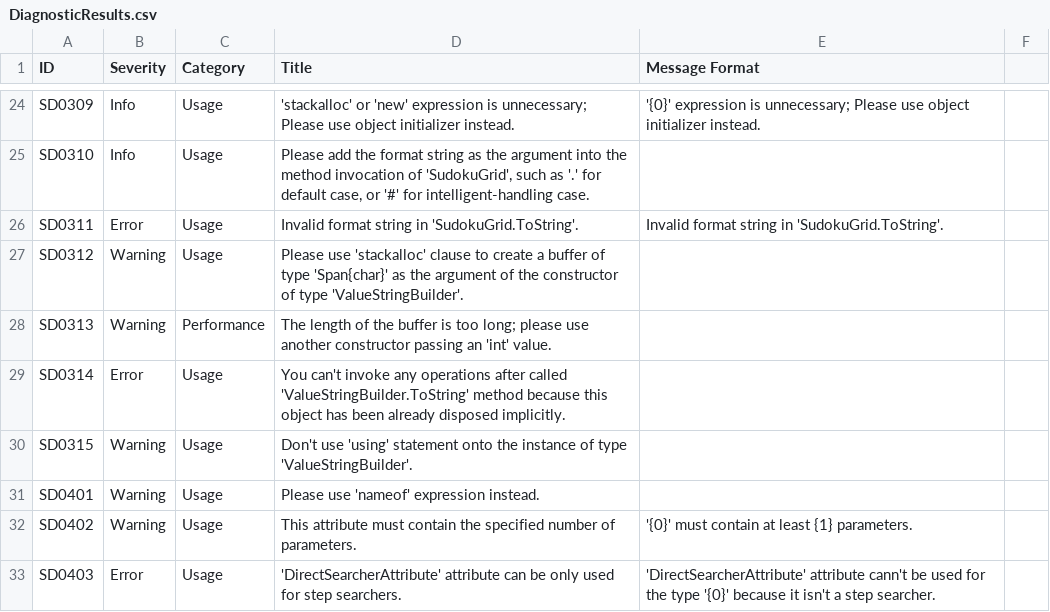
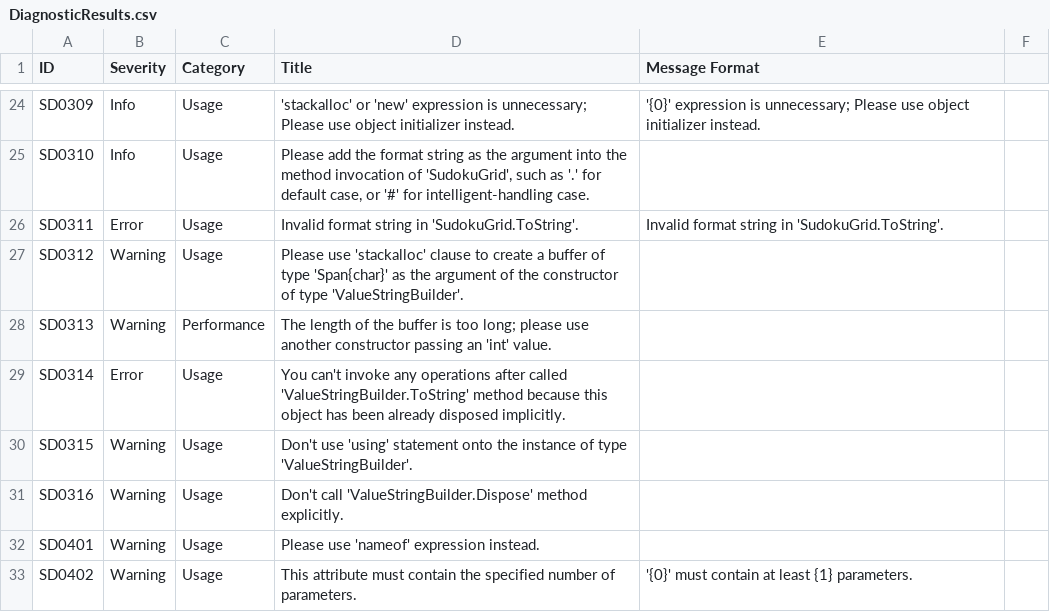
Before and after one commit to KyouyamaKazusa0805/Sudoku, a CSV file: src/Sudoku.Diagnostics.CodeAnalysis/Sudoku.Diagnostics.CodeAnalysis/DiagnosticResults.csv, drawn as a sheet; only a part is shown, gaps mark what is left out; the shorter side is filled out with more unchanged rows; the diff names each change by its address in the sheet, - before the commit and + after, or states it on an @@ line.

```diff
--- a/src/Sudoku.Diagnostics.CodeAnalysis/Sudoku.Diagnostics.CodeAnalysis/DiagnosticResults.csv
+++ b/src/Sudoku.Diagnostics.CodeAnalysis/Sudoku.Diagnostics.CodeAnalysis/DiagnosticResults.csv
+row 31: SD0316 | Warning | Usage | Don't call 'ValueStringBuilder.Dispose' method explicitly.
```
Also changed, not shown: 5 other files.
